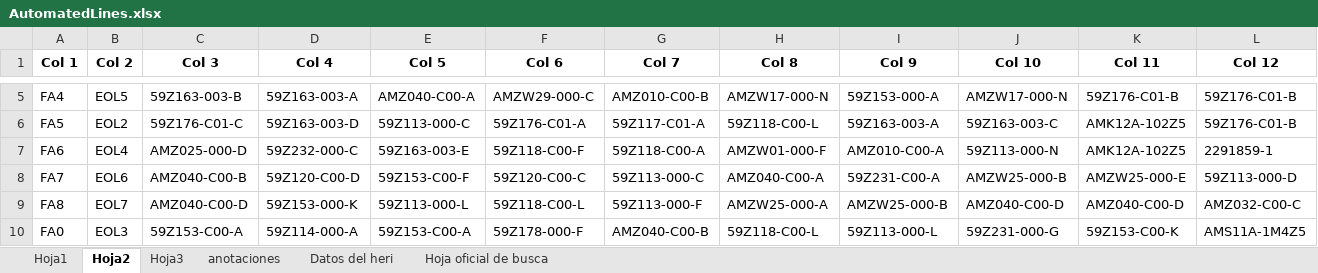
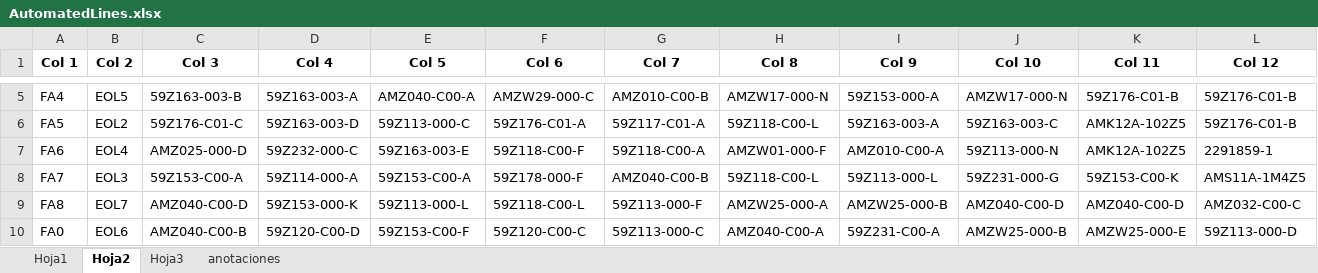
Before and after one commit to moisesrmz/WebAppLineFinder, an Excel workbook: backend/data/AutomatedLines.xlsx, sheet Hoja2, drawn as a sheet; only a part is shown, gaps mark what is left out; values as stored, in another font and other column widths than the file's, no borders; table styles not drawn; the diff covers the shown part only; the diff names each change by its address in the sheet, - before the commit and + after, or states it on an @@ line.

```diff
--- a/backend/data/AutomatedLines.xlsx (sheet Hoja2)
+++ b/backend/data/AutomatedLines.xlsx (sheet Hoja2)
-sheet tab: Datos del heri
-sheet tab: Hoja oficial de busca
-B8 (Col 2): EOL6
+B8 (Col 2): EOL3
-C8 (Col 3): AMZ040-C00-B
+C8 (Col 3): 59Z153-C00-A
-D8 (Col 4): 59Z120-C00-D
+D8 (Col 4): 59Z114-000-A
-E8 (Col 5): 59Z153-C00-F
+E8 (Col 5): 59Z153-C00-A
-F8 (Col 6): 59Z120-C00-C
+F8 (Col 6): 59Z178-000-F
-G8 (Col 7): 59Z113-000-C
+G8 (Col 7): AMZ040-C00-B
-H8 (Col 8): AMZ040-C00-A
+H8 (Col 8): 59Z118-C00-L
-I8 (Col 9): 59Z231-C00-A
+I8 (Col 9): 59Z113-000-L
-J8 (Col 10): AMZW25-000-B
+J8 (Col 10): 59Z231-000-G
-K8 (Col 11): AMZW25-000-E
+K8 (Col 11): 59Z153-C00-K
-L8 (Col 12): 59Z113-000-D
+L8 (Col 12): AMS11A-1M4Z5
-B10 (Col 2): EOL3
+B10 (Col 2): EOL6
-C10 (Col 3): 59Z153-C00-A
+C10 (Col 3): AMZ040-C00-B
-D10 (Col 4): 59Z114-000-A
+D10 (Col 4): 59Z120-C00-D
-E10 (Col 5): 59Z153-C00-A
+E10 (Col 5): 59Z153-C00-F
-F10 (Col 6): 59Z178-000-F
+F10 (Col 6): 59Z120-C00-C
-G10 (Col 7): AMZ040-C00-B
+G10 (Col 7): 59Z113-000-C
-H10 (Col 8): 59Z118-C00-L
+H10 (Col 8): AMZ040-C00-A
-I10 (Col 9): 59Z113-000-L
+I10 (Col 9): 59Z231-C00-A
-J10 (Col 10): 59Z231-000-G
+J10 (Col 10): AMZW25-000-B
-K10 (Col 11): 59Z153-C00-K
+K10 (Col 11): AMZW25-000-E
-L10 (Col 12): AMS11A-1M4Z5
+L10 (Col 12): 59Z113-000-D
```
Also changed, not shown: 44 edited cells elsewhere in this sheet, sheet Hoja3.
